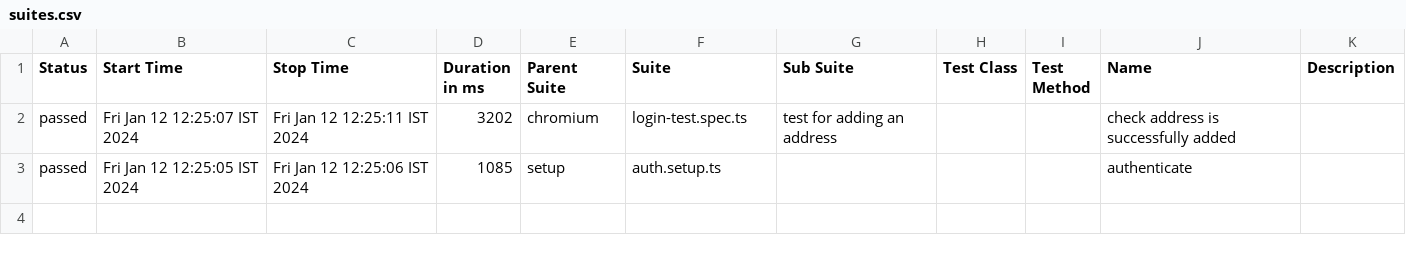
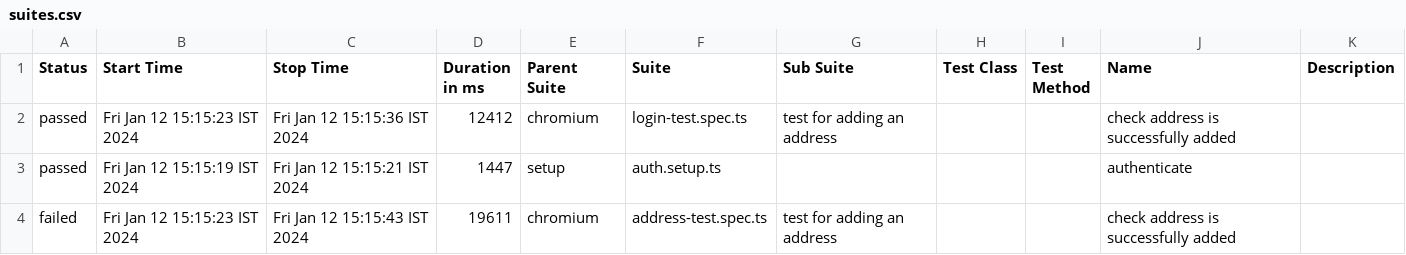
Before and after one commit to Ashraf152/Terminalx_PlayWright-Test, a CSV file: allure-report/data/suites.csv, drawn as a sheet.

Commit message:
add a api cals in address test to delete the address

```diff
--- a/allure-report/data/suites.csv
+++ b/allure-report/data/suites.csv
@@ -1,3 +1,4 @@
 "Status","Start Time","Stop Time","Duration in ms","Parent Suite","Suite","Sub Suite","Test Class","Test Method","Name","Description"
-"passed","Fri Jan 12 12:25:07 IST 2024","Fri Jan 12 12:25:11 IST 2024","3202","chromium","login-test.spec.ts","test for adding an address","","","check address is successfully added",""
-"passed","Fri Jan 12 12:25:05 IST 2024","Fri Jan 12 12:25:06 IST 2024","1085","setup","auth.setup.ts","","","","authenticate",""
+"passed","Fri Jan 12 15:15:23 IST 2024","Fri Jan 12 15:15:36 IST 2024","12412","chromium","login-test.spec.ts","test for adding an address","","","check address is successfully added",""
+"passed","Fri Jan 12 15:15:19 IST 2024","Fri Jan 12 15:15:21 IST 2024","1447","setup","auth.setup.ts","","","","authenticate",""
+"failed","Fri Jan 12 15:15:23 IST 2024","Fri Jan 12 15:15:43 IST 2024","19611","chromium","address-test.spec.ts","test for adding an address","","","check address is successfully added",""
```
Also changed, not shown: 48 other files.
